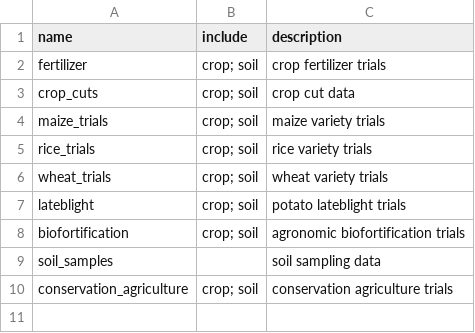
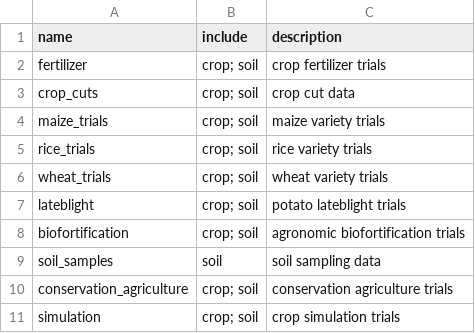
Before and after one commit to reagro/carob, a CSV file: terms/groups.csv, drawn as a sheet.

```diff
--- a/terms/groups.csv
+++ b/terms/groups.csv
@@ -8,3 +8,4 @@ lateblight,crop; soil,potato lateblight trials
 biofortification,crop; soil,agronomic biofortification trials
-soil_samples,,soil sampling data
+soil_samples,soil,soil sampling data
 conservation_agriculture,crop; soil,conservation agriculture trials
+simulation,crop; soil,crop simulation trials
```
Also changed, not shown: terms/records.csv, terms/records_soil.csv, 5 other files.
